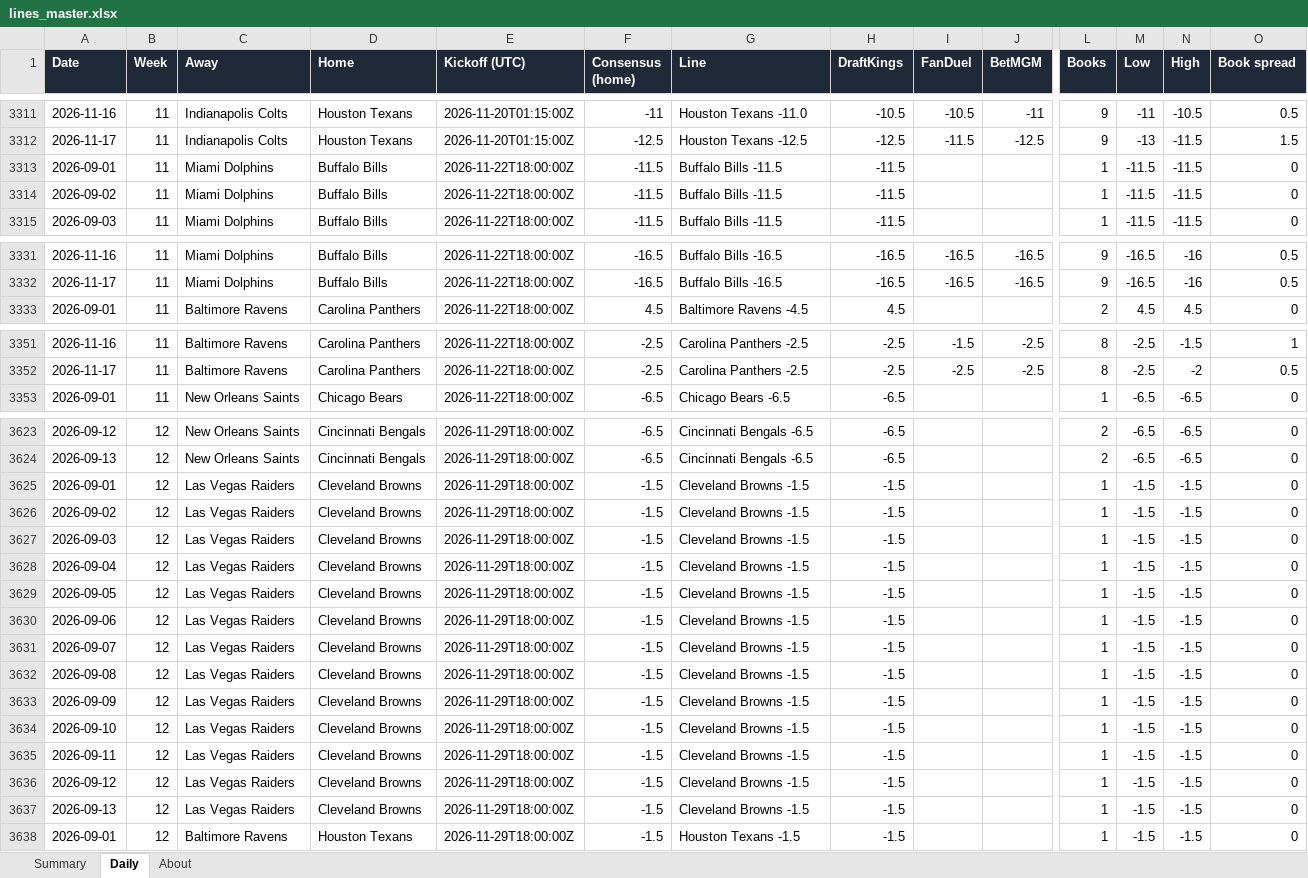
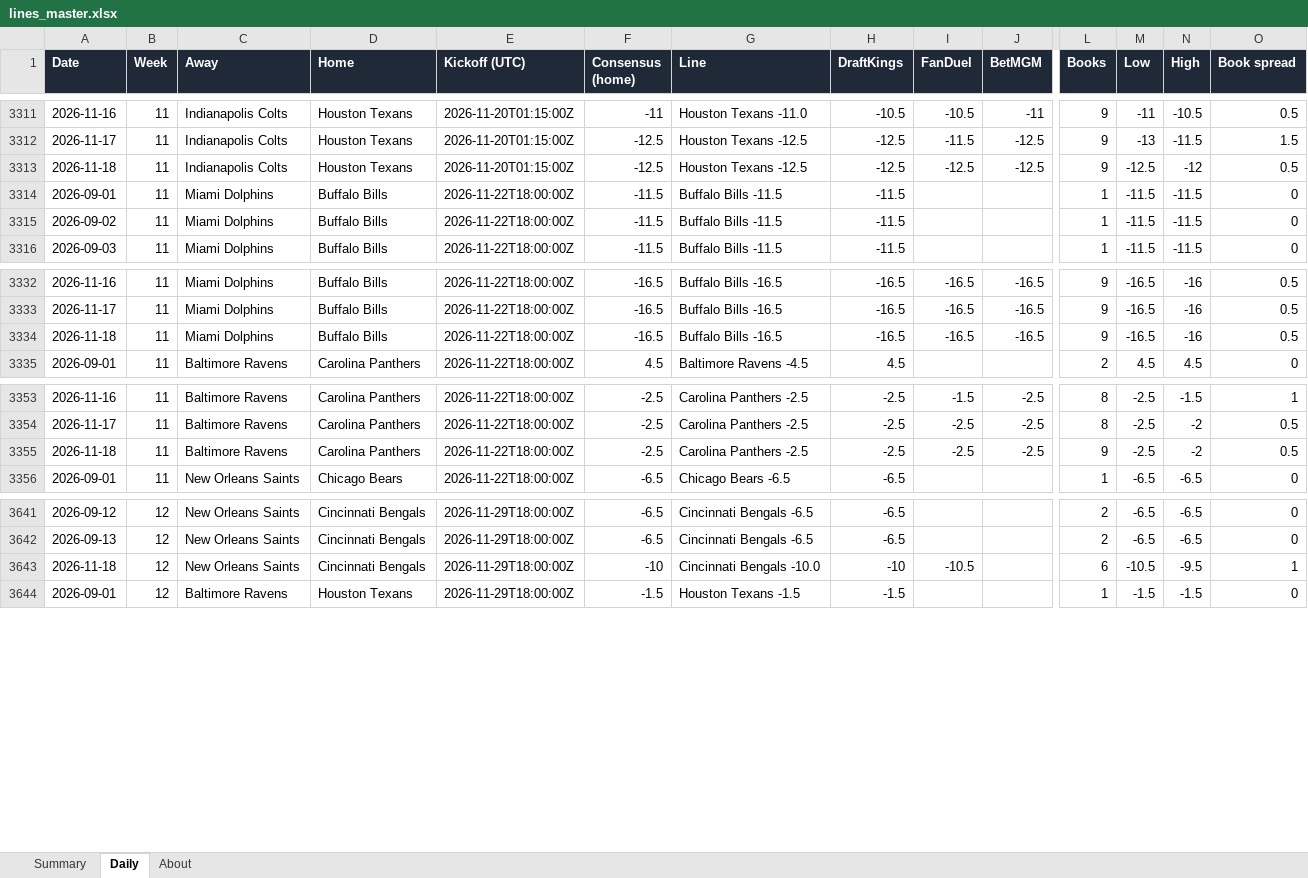
Before and after one commit to G4-Admin/nfl-line-tracker, an Excel workbook: data/lines_master.xlsx, sheet Daily, drawn as a sheet; only a part is shown, gaps mark what is left out; values as stored, in another font and other column widths than the file's, no borders; removed rows and columns are numbered as before the commit, all else as after; rows hold the shown columns only; the diff covers the shown part only; the diff names each change by its address in the sheet, - before the commit and + after, or states it on an @@ line.

```diff
--- a/data/lines_master.xlsx (sheet Daily)
+++ b/data/lines_master.xlsx (sheet Daily)
+row 3313: 2026-11-18 | 11 | Indianapolis Colts | Houston Texans | 2026-11-20T01:15:00Z | -12.5 | Houston Texans -12.5 | -12.5 | -12.5 | -12.5 | 9 | -12.5 | -12 | 0.5
+row 3334: 2026-11-18 | 11 | Miami Dolphins | Buffalo Bills | 2026-11-22T18:00:00Z | -16.5 | Buffalo Bills -16.5 | -16.5 | -16.5 | -16.5 | 9 | -16.5 | -16 | 0.5
+row 3355: 2026-11-18 | 11 | Baltimore Ravens | Carolina Panthers | 2026-11-22T18:00:00Z | -2.5 | Carolina Panthers -2.5 | -2.5 | -2.5 | -2.5 | 9 | -2.5 | -2 | 0.5
-row 3625: 2026-09-01 | 12 | Las Vegas Raiders | Cleveland Browns | 2026-11-29T18:00:00Z | -1.5 | Cleveland Browns -1.5 | -1.5 |  |  | 1 | -1.5 | -1.5 | 0
-row 3626: 2026-09-02 | 12 | Las Vegas Raiders | Cleveland Browns | 2026-11-29T18:00:00Z | -1.5 | Cleveland Browns -1.5 | -1.5 |  |  | 1 | -1.5 | -1.5 | 0
-row 3627: 2026-09-03 | 12 | Las Vegas Raiders | Cleveland Browns | 2026-11-29T18:00:00Z | -1.5 | Cleveland Browns -1.5 | -1.5 |  |  | 1 | -1.5 | -1.5 | 0
-row 3628: 2026-09-04 | 12 | Las Vegas Raiders | Cleveland Browns | 2026-11-29T18:00:00Z | -1.5 | Cleveland Browns -1.5 | -1.5 |  |  | 1 | -1.5 | -1.5 | 0
-row 3629: 2026-09-05 | 12 | Las Vegas Raiders | Cleveland Browns | 2026-11-29T18:00:00Z | -1.5 | Cleveland Browns -1.5 | -1.5 |  |  | 1 | -1.5 | -1.5 | 0
-row 3630: 2026-09-06 | 12 | Las Vegas Raiders | Cleveland Browns | 2026-11-29T18:00:00Z | -1.5 | Cleveland Browns -1.5 | -1.5 |  |  | 1 | -1.5 | -1.5 | 0
-row 3631: 2026-09-07 | 12 | Las Vegas Raiders | Cleveland Browns | 2026-11-29T18:00:00Z | -1.5 | Cleveland Browns -1.5 | -1.5 |  |  | 1 | -1.5 | -1.5 | 0
-row 3632: 2026-09-08 | 12 | Las Vegas Raiders | Cleveland Browns | 2026-11-29T18:00:00Z | -1.5 | Cleveland Browns -1.5 | -1.5 |  |  | 1 | -1.5 | -1.5 | 0
-row 3633: 2026-09-09 | 12 | Las Vegas Raiders | Cleveland Browns | 2026-11-29T18:00:00Z | -1.5 | Cleveland Browns -1.5 | -1.5 |  |  | 1 | -1.5 | -1.5 | 0
-row 3634: 2026-09-10 | 12 | Las Vegas Raiders | Cleveland Browns | 2026-11-29T18:00:00Z | -1.5 | Cleveland Browns -1.5 | -1.5 |  |  | 1 | -1.5 | -1.5 | 0
-row 3635: 2026-09-11 | 12 | Las Vegas Raiders | Cleveland Browns | 2026-11-29T18:00:00Z | -1.5 | Cleveland Browns -1.5 | -1.5 |  |  | 1 | -1.5 | -1.5 | 0
-row 3636: 2026-09-12 | 12 | Las Vegas Raiders | Cleveland Browns | 2026-11-29T18:00:00Z | -1.5 | Cleveland Browns -1.5 | -1.5 |  |  | 1 | -1.5 | -1.5 | 0
-row 3637: 2026-09-13 | 12 | Las Vegas Raiders | Cleveland Browns | 2026-11-29T18:00:00Z | -1.5 | Cleveland Browns -1.5 | -1.5 |  |  | 1 | -1.5 | -1.5 | 0
+row 3643: 2026-11-18 | 12 | New Orleans Saints | Cincinnati Bengals | 2026-11-29T18:00:00Z | -10 | Cincinnati Bengals -10.0 | -10 | -10.5 |  | 6 | -10.5 | -9.5 | 1
```
Also changed, not shown: 38 added rows and 76 edited cells elsewhere in this sheet, sheet Summary, sheet About, 5 other files.
